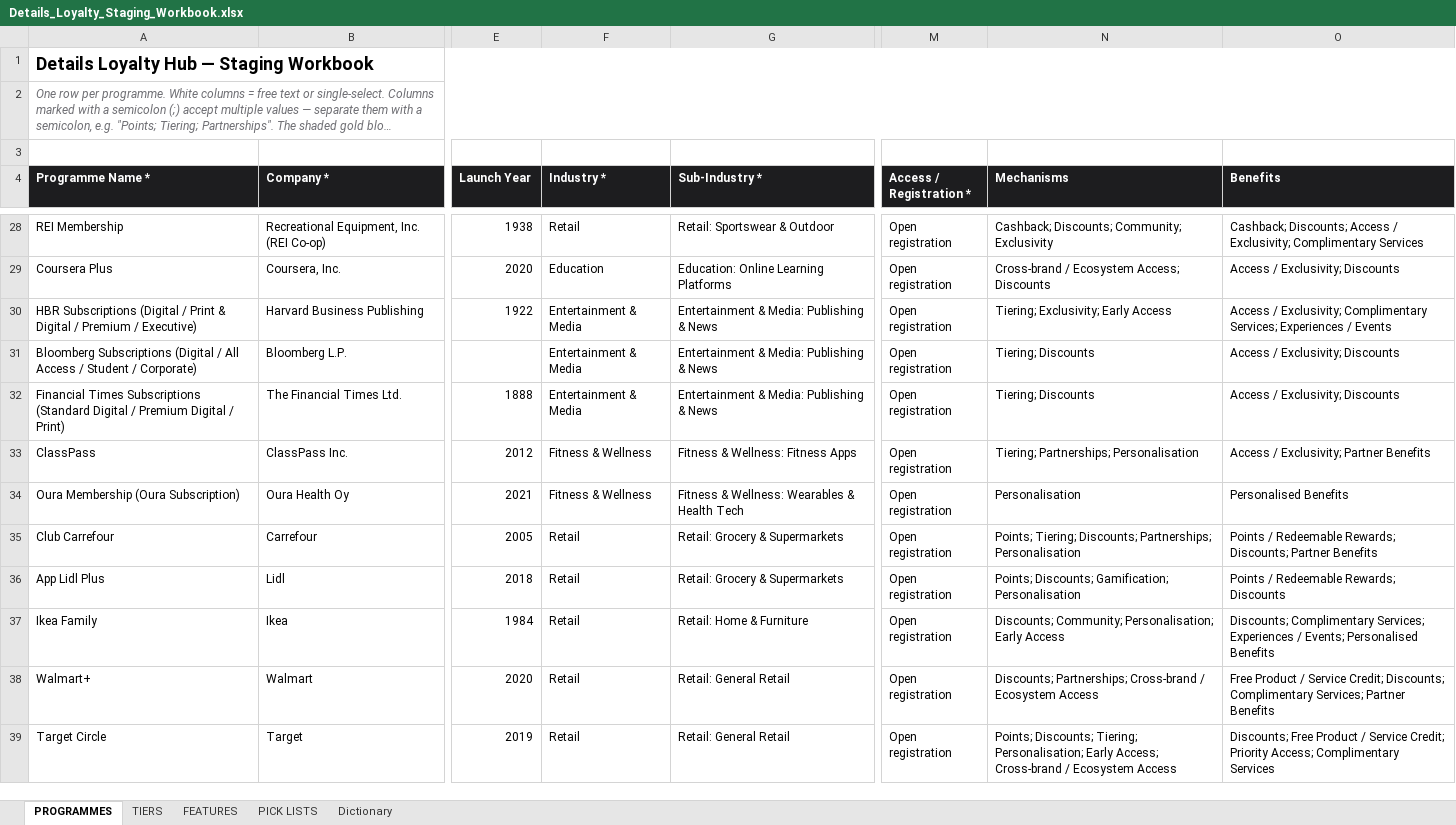
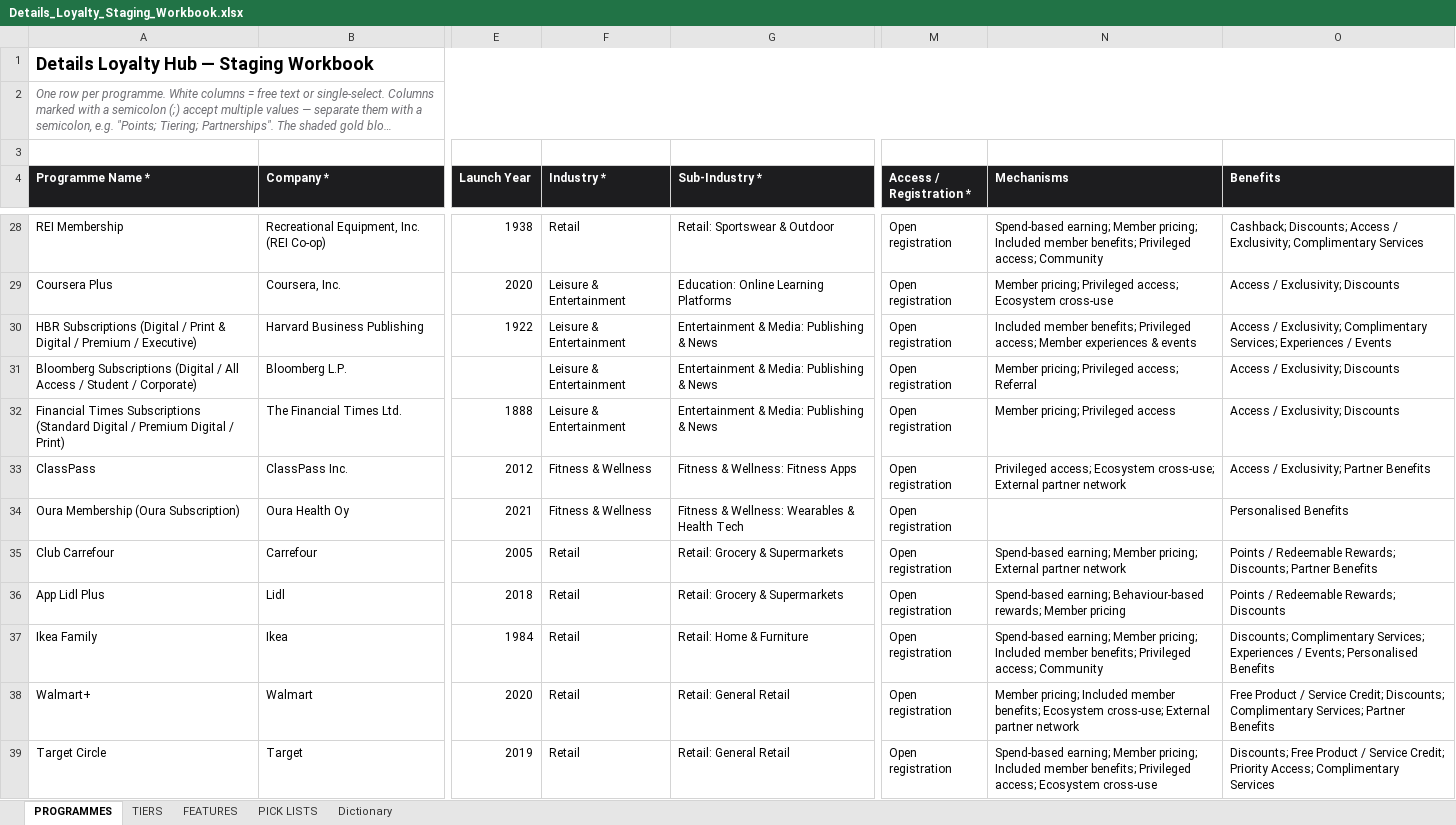
Before and after one commit to verapvst/Details-Loyalty-Hub, an Excel workbook: migration/Details_Loyalty_Staging_Workbook.xlsx, sheet PROGRAMMES, drawn as a sheet; only a part is shown, gaps mark what is left out; long unchanged cells end in …; values as stored, in another font and other column widths than the file's, no borders; the diff covers the shown part only; the diff names each change by its address in the sheet, - before the commit and + after, or states it on an @@ line.

```diff
--- a/migration/Details_Loyalty_Staging_Workbook.xlsx (sheet PROGRAMMES)
+++ b/migration/Details_Loyalty_Staging_Workbook.xlsx (sheet PROGRAMMES)
-N28 (Mechanisms): Cashback; Discounts; Community; Exclusivity
+N28 (Mechanisms): Spend-based earning; Member pricing; Included member benefits; Privileged access; Community
-F29 (Industry *): Education
+F29 (Industry *): Leisure & Entertainment
-N29 (Mechanisms): Cross-brand / Ecosystem Access; Discounts
+N29 (Mechanisms): Member pricing; Privileged access; Ecosystem cross-use
-F30:F32 (Industry *): Entertainment & Media
+F30:F32 (Industry *): Leisure & Entertainment
-N30 (Mechanisms): Tiering; Exclusivity; Early Access
+N30 (Mechanisms): Included member benefits; Privileged access; Member experiences & events
-N31 (Mechanisms): Tiering; Discounts
+N31 (Mechanisms): Member pricing; Privileged access; Referral
-N32 (Mechanisms): Tiering; Discounts
+N32 (Mechanisms): Member pricing; Privileged access
-N33 (Mechanisms): Tiering; Partnerships; Personalisation
+N33 (Mechanisms): Privileged access; Ecosystem cross-use; External partner network
-N34 (Mechanisms): Personalisation
+N34 (Mechanisms): (empty)
-N35 (Mechanisms): Points; Tiering; Discounts; Partnerships; Personalisation
+N35 (Mechanisms): Spend-based earning; Member pricing; External partner network
-N36 (Mechanisms): Points; Discounts; Gamification; Personalisation
+N36 (Mechanisms): Spend-based earning; Behaviour-based rewards; Member pricing
-N37 (Mechanisms): Discounts; Community; Personalisation; Early Access
+N37 (Mechanisms): Spend-based earning; Member pricing; Included member benefits; Privileged access; Community
-N38 (Mechanisms): Discounts; Partnerships; Cross-brand / Ecosystem Access
+N38 (Mechanisms): Member pricing; Included member benefits; Ecosystem cross-use; External partner network
-N39 (Mechanisms): Points; Discounts; Tiering; Personalisation; Early Access; Cross-brand / Ecosystem Access
+N39 (Mechanisms): Spend-based earning; Member pricing; Included member benefits; Privileged access; Ecosystem cross-use
```
Also changed, not shown: 59 added rows and 203 edited cells elsewhere in this sheet, sheet PICK LISTS, 4 other files.
